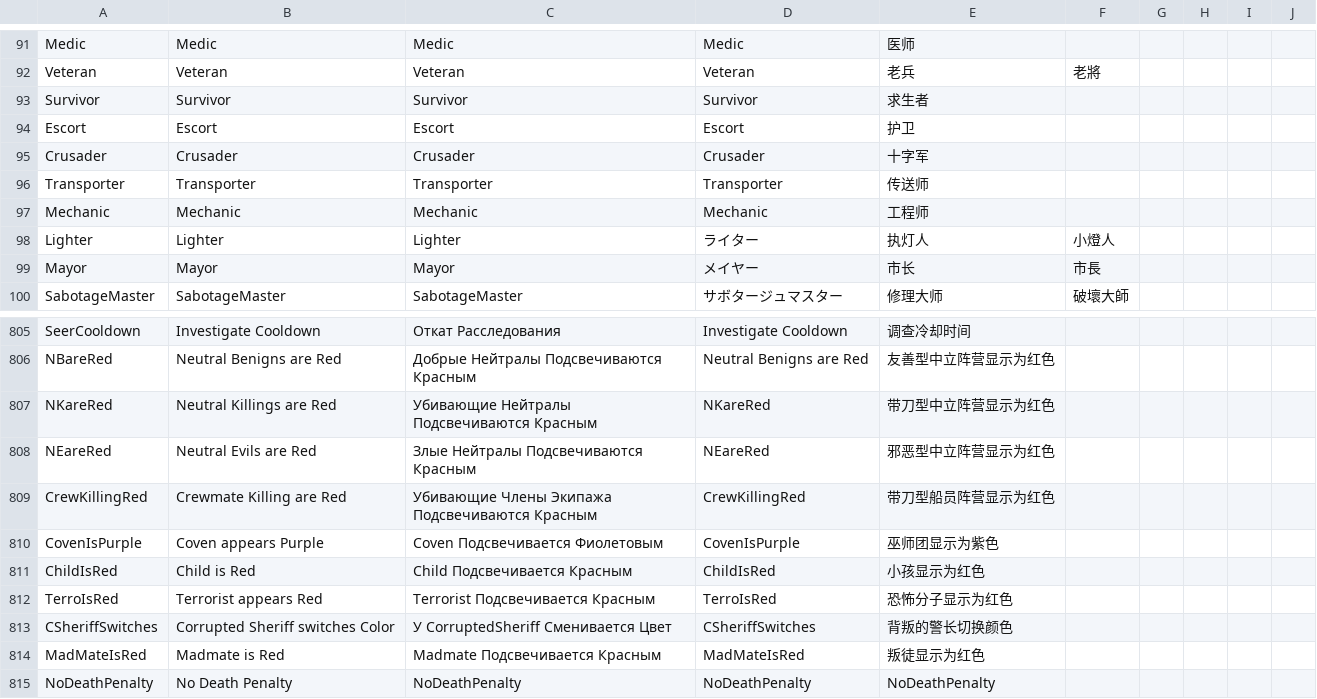
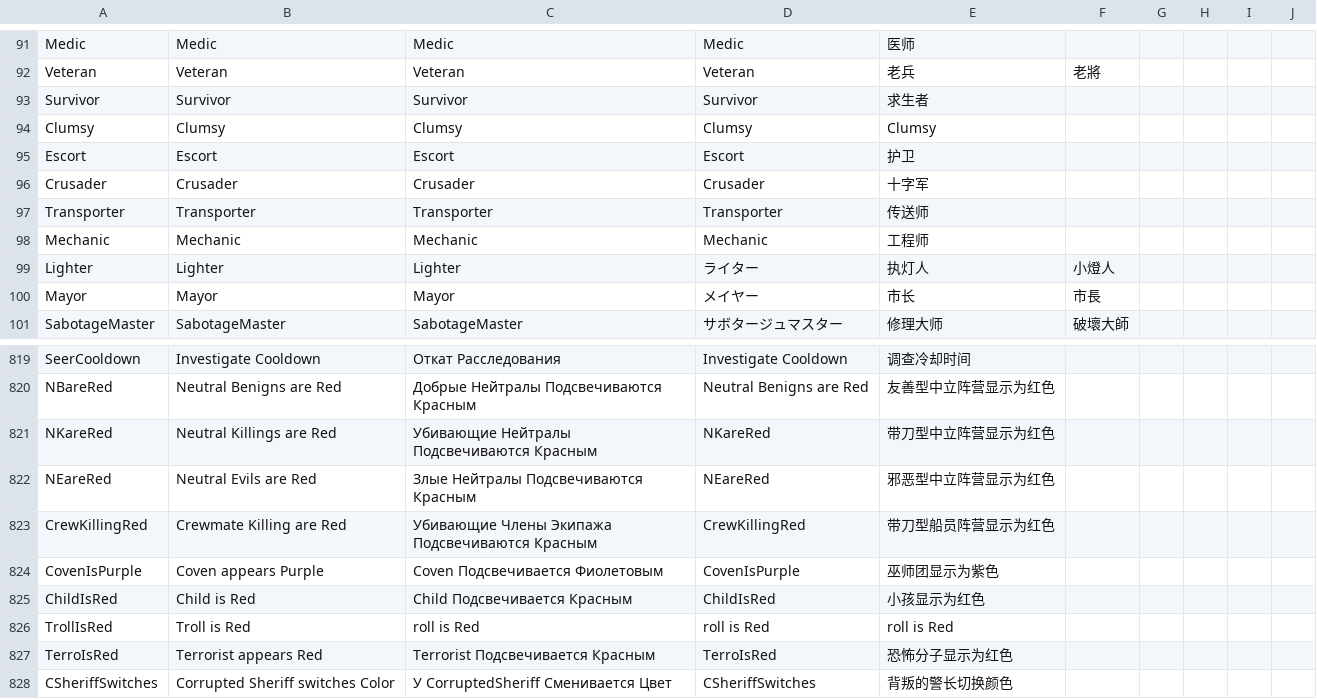
Before and after one commit to xprogamer008/TheOtherHostRoles, a CSV file: Resources/string.csv, drawn as a sheet; only a part is shown, gaps mark what is left out; the shorter side is filled out with more unchanged rows; the diff covers the shown part only.

```diff
--- a/Resources/string.csv
+++ b/Resources/string.csv
@@ -93,2 +93,3 @@ Veteran,Veteran,Veteran,Veteran,老兵,老將
 Survivor,Survivor,Survivor,Survivor,求生者
+Clumsy,Clumsy,Clumsy,Clumsy,Clumsy
 Escort,Escort,Escort,Escort,护卫
@@ -811,2 +825,3 @@ CovenIsPurple,Coven appears Purple,Coven Подсвечивается Фиоле
 ChildIsRed,Child is Red,Child Подсвечивается Красным,ChildIsRed,小孩显示为红色
+TrollIsRed,Troll is Red,roll is Red,roll is Red,roll is Red
 TerroIsRed,Terrorist appears Red,Terrorist Подсвечивается Красным,TerroIsRed,恐怖分子显示为红色
```
Also changed, not shown: 13 added rows and 6 edited cells elsewhere in this file, 2 other files.
